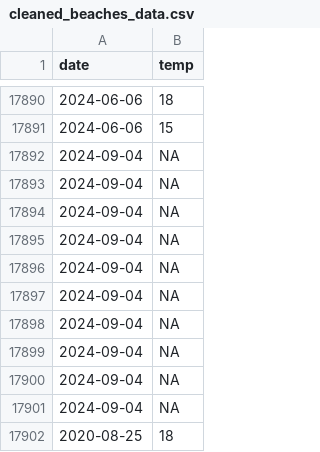
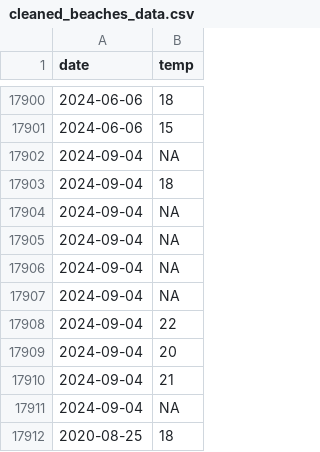
Before and after one commit to yulexun/OpenDataToronto-Temperature, a CSV file: output/cleaned_beaches_data.csv, drawn as a sheet; only a part is shown, gaps mark what is left out; the diff covers the shown part only.

Commit message:
modified:   index.html 	modified:   index_files/figure-html/unnamed-chunk-12-1.png 	modified:   input/toronto_beaches.csv 	modified:   output/cleaned_beaches_data.csv 	modified:   output/cleaned_beaches_data_year.csv

```diff
--- a/output/cleaned_beaches_data.csv
+++ b/output/cleaned_beaches_data.csv
@@ -17892,3 +17902,3 @@ date,temp
 2024-09-04,NA
-2024-09-04,NA
+2024-09-04,18
 2024-09-04,NA
@@ -17897,5 +17907,5 @@ date,temp
 2024-09-04,NA
-2024-09-04,NA
-2024-09-04,NA
-2024-09-04,NA
+2024-09-04,22
+2024-09-04,20
+2024-09-04,21
 2024-09-04,NA
```
Also changed, not shown: 10 added rows and 11 edited cells elsewhere in this file, output/cleaned_beaches_data_year.csv, 3 other files.
